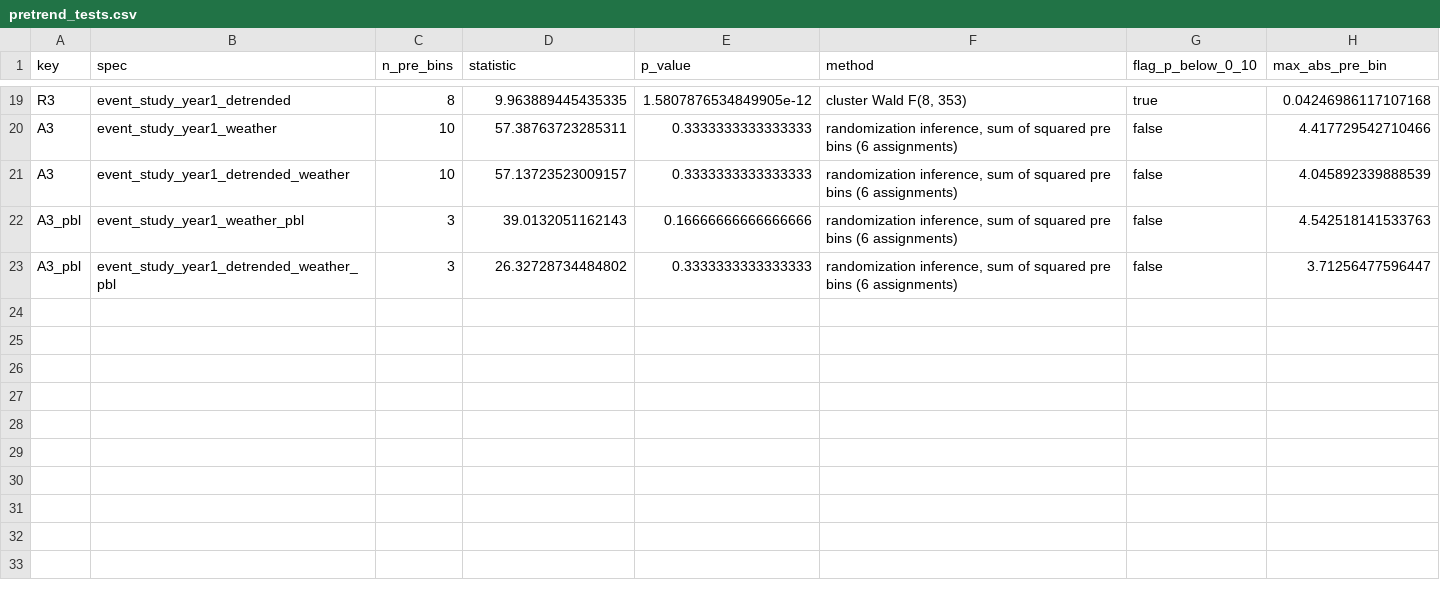
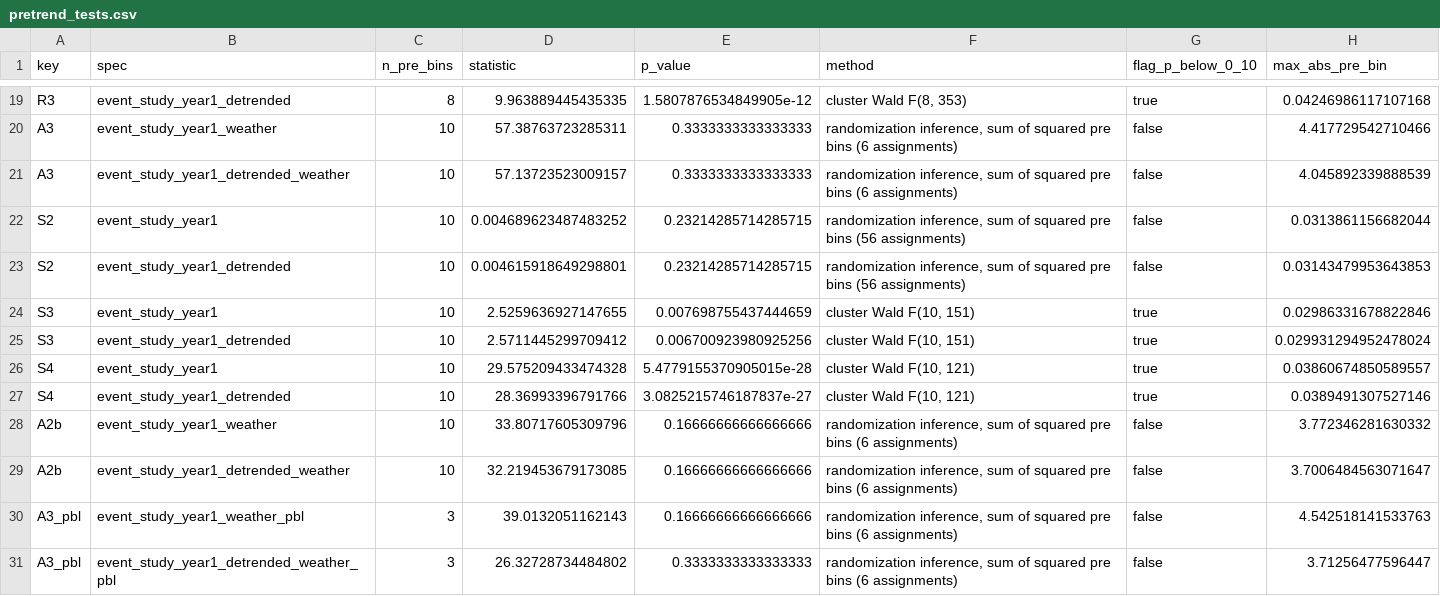
Before and after one commit to Gnanasudharsan/nyc-congestion-pricing-causal-impact, a CSV file: results/pretrend_tests.csv, drawn as a sheet; only a part is shown, gaps mark what is left out; the diff covers the shown part only; the diff names each change by its address in the sheet, - before the commit and + after, or states it on an @@ line.

```diff
--- a/results/pretrend_tests.csv
+++ b/results/pretrend_tests.csv
+row 22: S2 | event_study_year1 | 10 | 0.004689623487483252 | 0.23214285714285715 | randomization inference, sum of squared pre bins (56 assignments) | false | 0.0313861156682044
+row 23: S2 | event_study_year1_detrended | 10 | 0.004615918649298801 | 0.23214285714285715 | randomization inference, sum of squared pre bins (56 assignments) | false | 0.03143479953643853
+row 24: S3 | event_study_year1 | 10 | 2.5259636927147655 | 0.007698755437444659 | cluster Wald F(10, 151) | true | 0.02986331678822846
+row 25: S3 | event_study_year1_detrended | 10 | 2.5711445299709412 | 0.006700923980925256 | cluster Wald F(10, 151) | true | 0.029931294952478024
+row 26: S4 | event_study_year1 | 10 | 29.575209433474328 | 5.4779155370905015e-28 | cluster Wald F(10, 121) | true | 0.03860674850589557
+row 27: S4 | event_study_year1_detrended | 10 | 28.36993396791766 | 3.0825215746187837e-27 | cluster Wald F(10, 121) | true | 0.0389491307527146
+row 28: A2b | event_study_year1_weather | 10 | 33.80717605309796 | 0.16666666666666666 | randomization inference, sum of squared pre bins (6 assignments) | false | 3.772346281630332
+row 29: A2b | event_study_year1_detrended_weather | 10 | 32.219453679173085 | 0.16666666666666666 | randomization inference, sum of squared pre bins (6 assignments) | false | 3.7006484563071647
```
Also changed, not shown: 36 edited cells elsewhere in this file, results/crosschecks.csv, results/primary_holm.csv, 19 other files.
